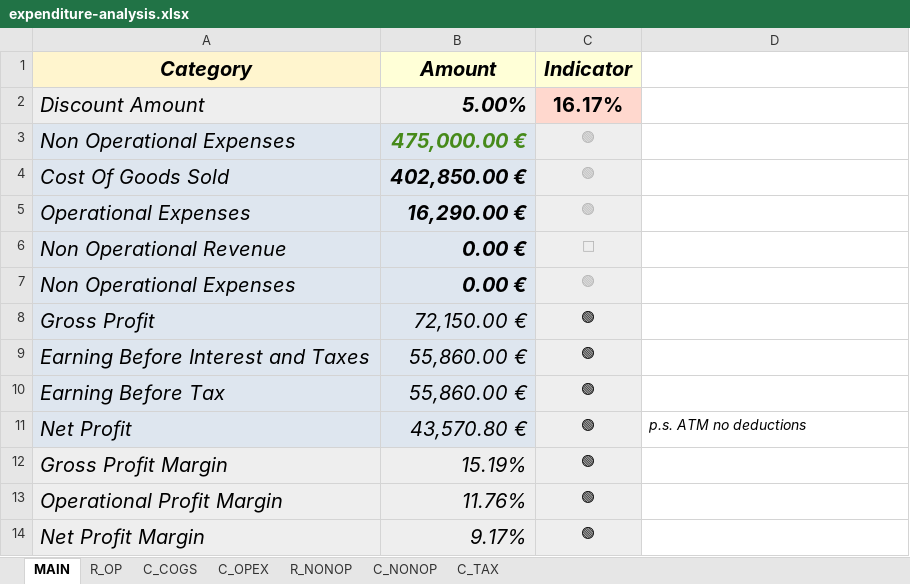
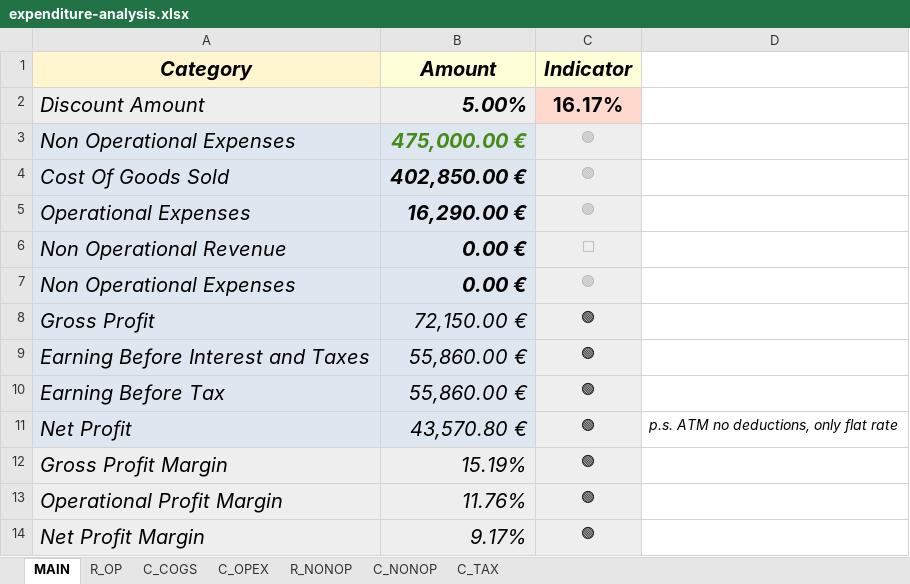
Before and after one commit to MartinCadez/cost-analysis, an Excel workbook: expenditure-analysis.xlsx, sheet MAIN, drawn as a sheet; values as stored, in another font and other column widths than the file's, no borders; the diff names each change by its address in the sheet, - before the commit and + after, or states it on an @@ line.

```diff
--- a/expenditure-analysis.xlsx (sheet MAIN)
+++ b/expenditure-analysis.xlsx (sheet MAIN)
-D11: p.s. ATM no deductions
+D11: p.s. ATM no deductions, only flat rate
```
Also changed, not shown: sheet C_TAX, 2 other files.
